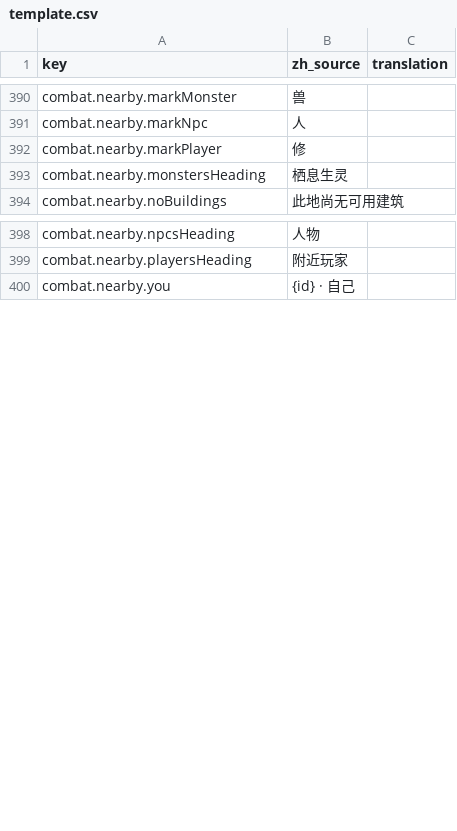
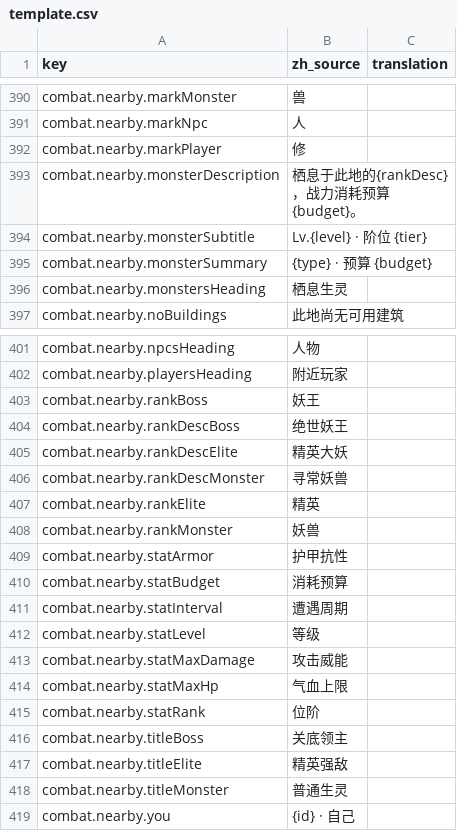
Before and after one commit to fruktoguo/daohua, a CSV file: frontend/public/locales/template.csv, drawn as a sheet; only a part is shown, gaps mark what is left out.

```diff
--- a/frontend/public/locales/template.csv
+++ b/frontend/public/locales/template.csv
@@ -392,2 +392,5 @@ combat.nearby.markNpc,"人",""
 combat.nearby.markPlayer,"修",""
+combat.nearby.monsterDescription,"栖息于此地的{rankDesc}，战力消耗预算 {budget}。",""
+combat.nearby.monsterSubtitle,"Lv.{level} · 阶位 {tier}",""
+combat.nearby.monsterSummary,"{type} · 预算 {budget}",""
 combat.nearby.monstersHeading,"栖息生灵",""
@@ -399,2 +402,18 @@ combat.nearby.npcsHeading,"人物",""
 combat.nearby.playersHeading,"附近玩家",""
+combat.nearby.rankBoss,"妖王",""
+combat.nearby.rankDescBoss,"绝世妖王",""
+combat.nearby.rankDescElite,"精英大妖",""
+combat.nearby.rankDescMonster,"寻常妖兽",""
+combat.nearby.rankElite,"精英",""
+combat.nearby.rankMonster,"妖兽",""
+combat.nearby.statArmor,"护甲抗性",""
+combat.nearby.statBudget,"消耗预算",""
+combat.nearby.statInterval,"遭遇周期",""
+combat.nearby.statLevel,"等级",""
+combat.nearby.statMaxDamage,"攻击威能",""
+combat.nearby.statMaxHp,"气血上限",""
+combat.nearby.statRank,"位阶",""
+combat.nearby.titleBoss,"关底领主",""
+combat.nearby.titleElite,"精英强敌",""
+combat.nearby.titleMonster,"普通生灵",""
 combat.nearby.you,"{id} · 自己",""
```
Also changed, not shown: 38 other files.
